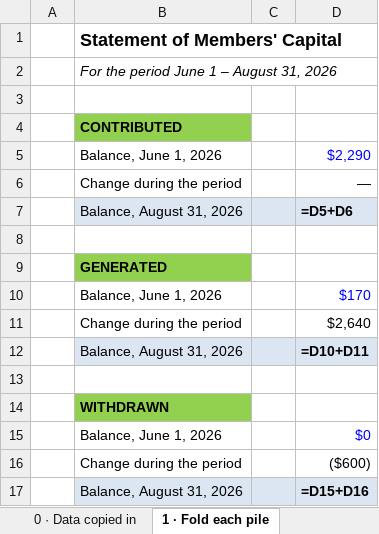
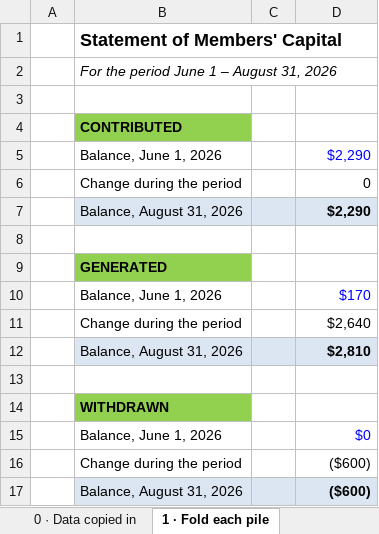
Before and after one commit to erikaen/Instructional_Redesign_v2, an Excel workbook: Members-Capital-Steps.xlsx, sheet 1 · Fold each pile, drawn as a sheet; values as stored, in another font and other column widths than the file's, no borders; formulas without a stored value are shown as written; the diff names each change by its address in the sheet, - before the commit and + after, or states it on an @@ line.

```diff
--- a/Members-Capital-Steps.xlsx (sheet 1 · Fold each pile)
+++ b/Members-Capital-Steps.xlsx (sheet 1 · Fold each pile)
-D6: —
+D6: 0
-D7: =D5+D6
+D7: $2,290
-D12: =D10+D11
+D12: $2,810
-D17: =D15+D16
+D17: ($600)
```
Also changed, not shown: sheet 3 · Make the statement, sheet 0 · Data copied in, sheet 2 · Identify the reasons, Cash-Flow-Steps.xlsx, Income-Statement-Steps.xlsx, 30 other files.
